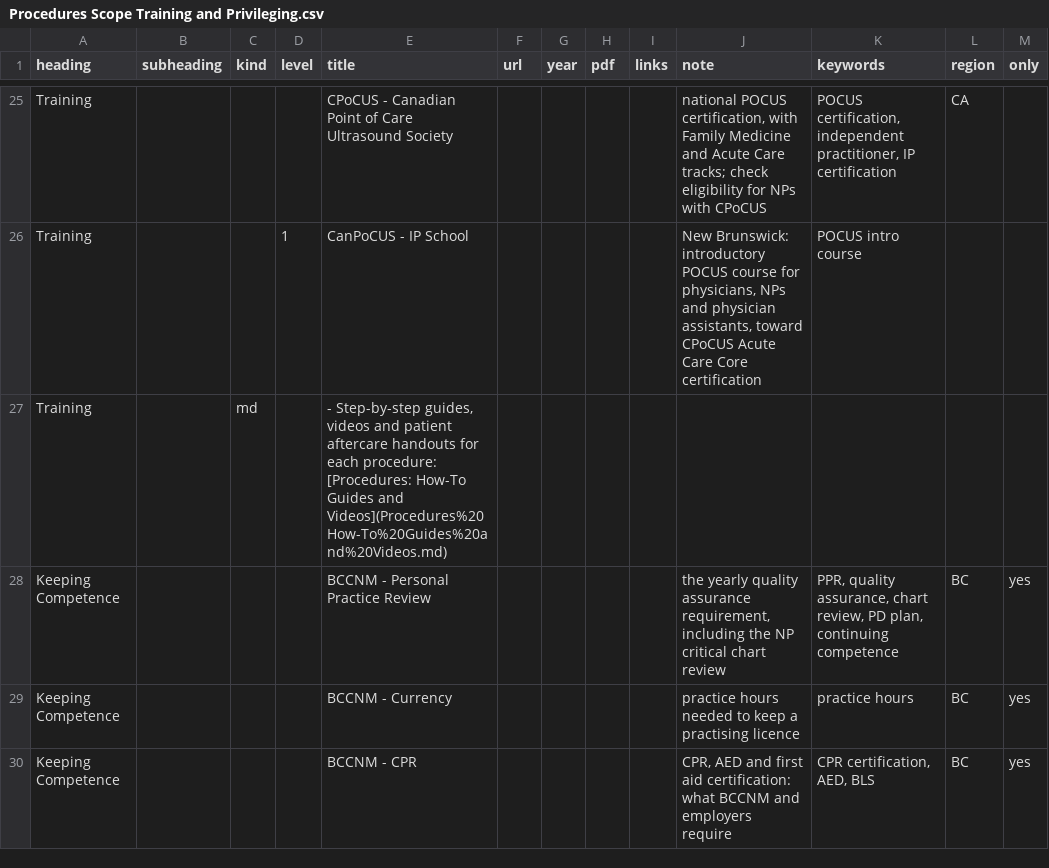
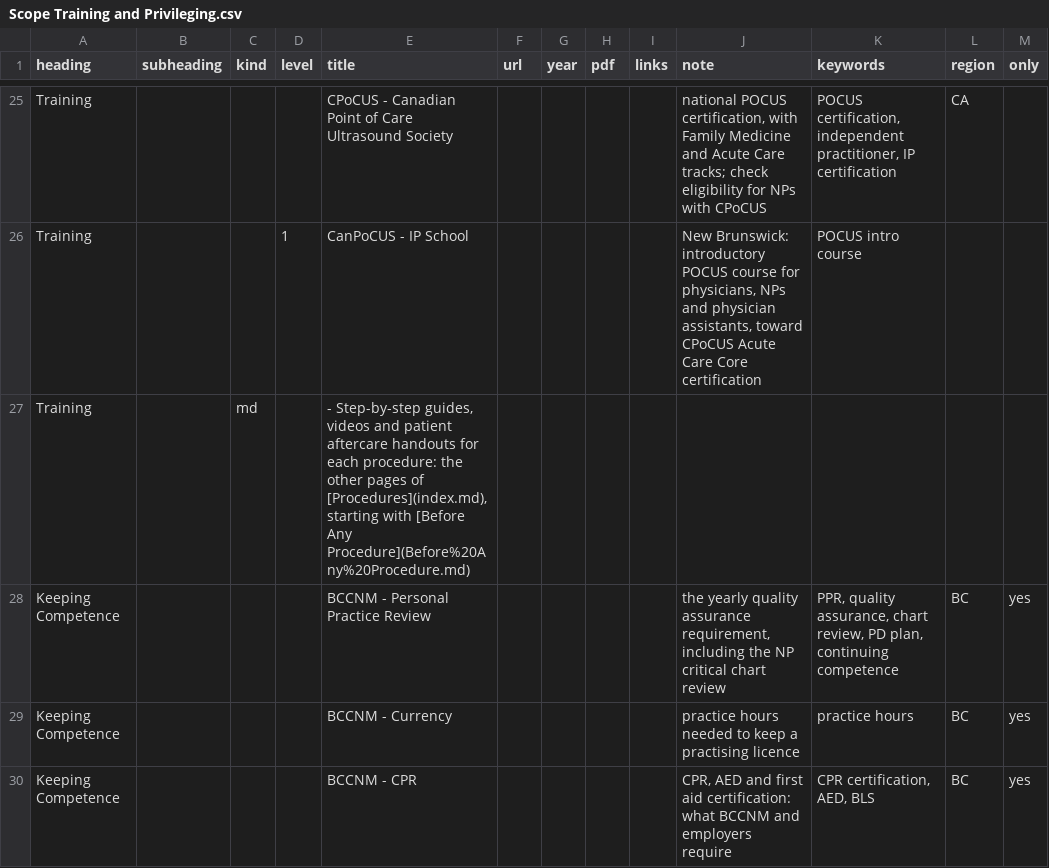
Before and after one commit to joegrafe/np-practice-resource, a CSV file: docs/5 Procedures/Scope Training and Privileging.csv (was docs/7 Practice/Procedures Scope Training and Privileging.csv), drawn as a sheet; only a part is shown, gaps mark what is left out; the diff covers the shown part only; the diff names each change by its address in the sheet, - before the commit and + after, or states it on an @@ line.

```diff
--- a/docs/7 Practice/Procedures Scope Training and Privileging.csv
+++ b/docs/5 Procedures/Scope Training and Privileging.csv
-E27 (title): …each procedure: [Procedures: How-To Guides and Videos](Procedures%20How-To%20Guides%20and%20Videos.md)
+E27 (title): …each procedure: the other pages of [Procedures](index.md), starting with [Before Any Procedure](Before%20Any%20Procedure.md)
```
Also changed, not shown: 3 added rows and 1 edited cell elsewhere in this file, UNOPENED-SOURCES.csv, docs/3 Conditions/Dermatology/Lacerations and Minor Wounds.csv, 33 other files.
